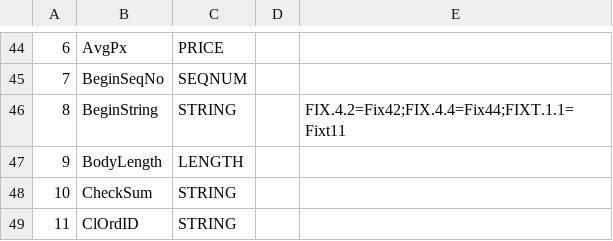
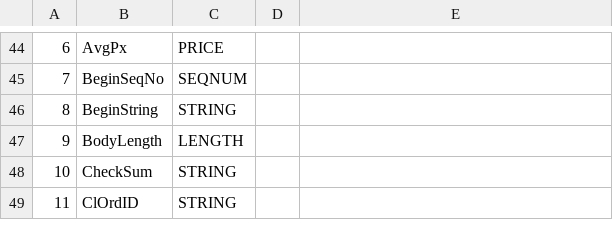
Before and after one commit to derekwisong/datui, a TSV file: crates/datui-lib/src/fix/dictionary.tsv, drawn as a sheet; only a part is shown, gaps mark what is left out.

```diff
--- a/crates/datui-lib/src/fix/dictionary.tsv
+++ b/crates/datui-lib/src/fix/dictionary.tsv
@@ -45,3 +45,3 @@
 7	BeginSeqNo	SEQNUM
-8	BeginString	STRING		FIX.4.2=Fix42;FIX.4.4=Fix44;FIXT.1.1=Fixt11
+8	BeginString	STRING
 9	BodyLength	LENGTH
```
Also changed, not shown: 2 other files.
